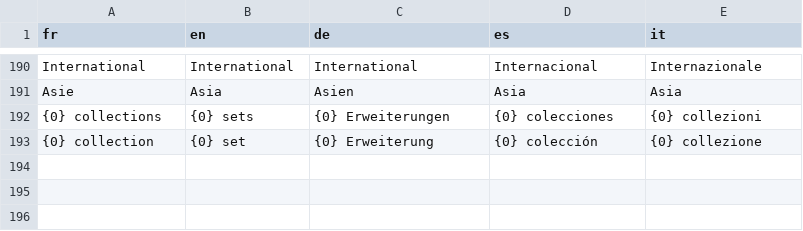
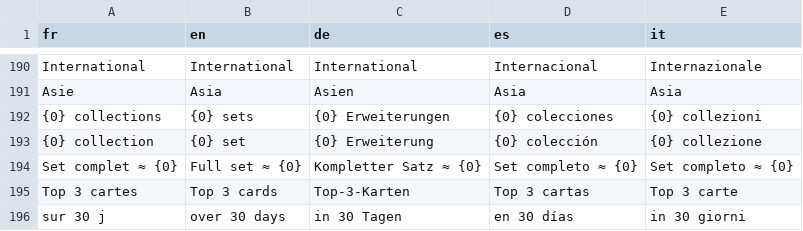
Before and after one commit to blevdosmiles/callit, a TSV file: i18n/textes-7.tsv, drawn as a sheet; only a part is shown, gaps mark what is left out; the diff names each change by its address in the sheet, - before the commit and + after, or states it on an @@ line.

```diff
--- a/i18n/textes-7.tsv
+++ b/i18n/textes-7.tsv
+row 194: Set complet ≈ {0} | Full set ≈ {0} | Kompletter Satz ≈ {0} | Set completo ≈ {0} | Set completo ≈ {0}
+row 195: Top 3 cartes | Top 3 cards | Top-3-Karten | Top 3 cartas | Top 3 carte
+row 196: sur 30 j | over 30 days | in 30 Tagen | en 30 días | in 30 giorni
```
Also changed, not shown: 6 other files.
